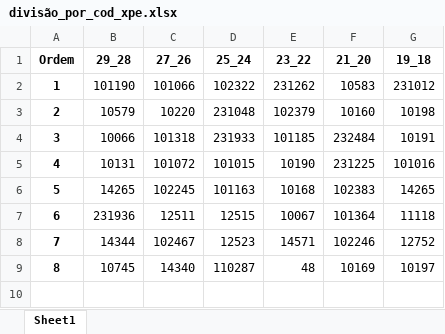
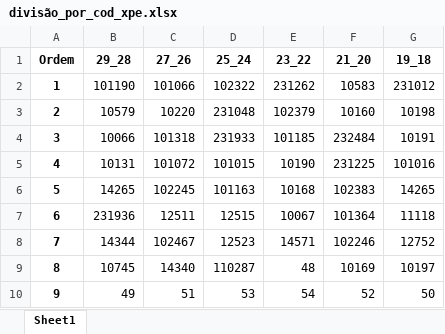
Before and after one commit to renandelamorena/Projeto_Curva_ABC, an Excel workbook: analise_curva_ABC/analise_curva_ABC/analises_prontas/ordem/divisão_por_cod_xpe.xlsx, sheet Sheet1, drawn as a sheet; values as stored, in another font and other column widths than the file's, no borders; the diff names each change by its address in the sheet, - before the commit and + after, or states it on an @@ line.

```diff
--- a/analise_curva_ABC/analise_curva_ABC/analises_prontas/ordem/divisão_por_cod_xpe.xlsx (sheet Sheet1)
+++ b/analise_curva_ABC/analise_curva_ABC/analises_prontas/ordem/divisão_por_cod_xpe.xlsx (sheet Sheet1)
+row 10: 9 | 49 | 51 | 53 | 54 | 52 | 50
```
Also changed, not shown: analise_curva_ABC/analise_curva_ABC/analises_prontas/ordem/cod_mais_desc_xpe.xlsx, analise_curva_ABC/analise_curva_ABC/analises_prontas/ordem/divisão_por_desc_xpe.xlsx, 12 other files.
